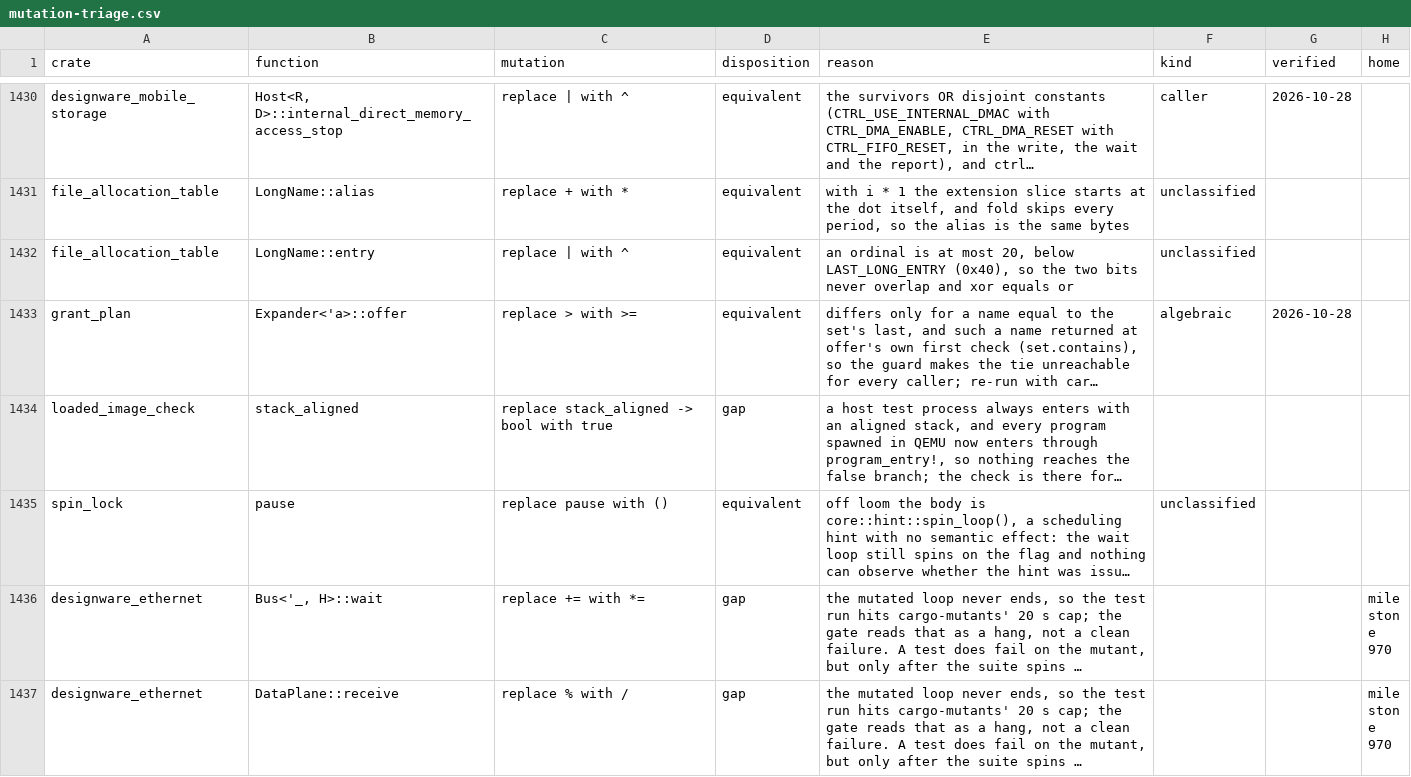
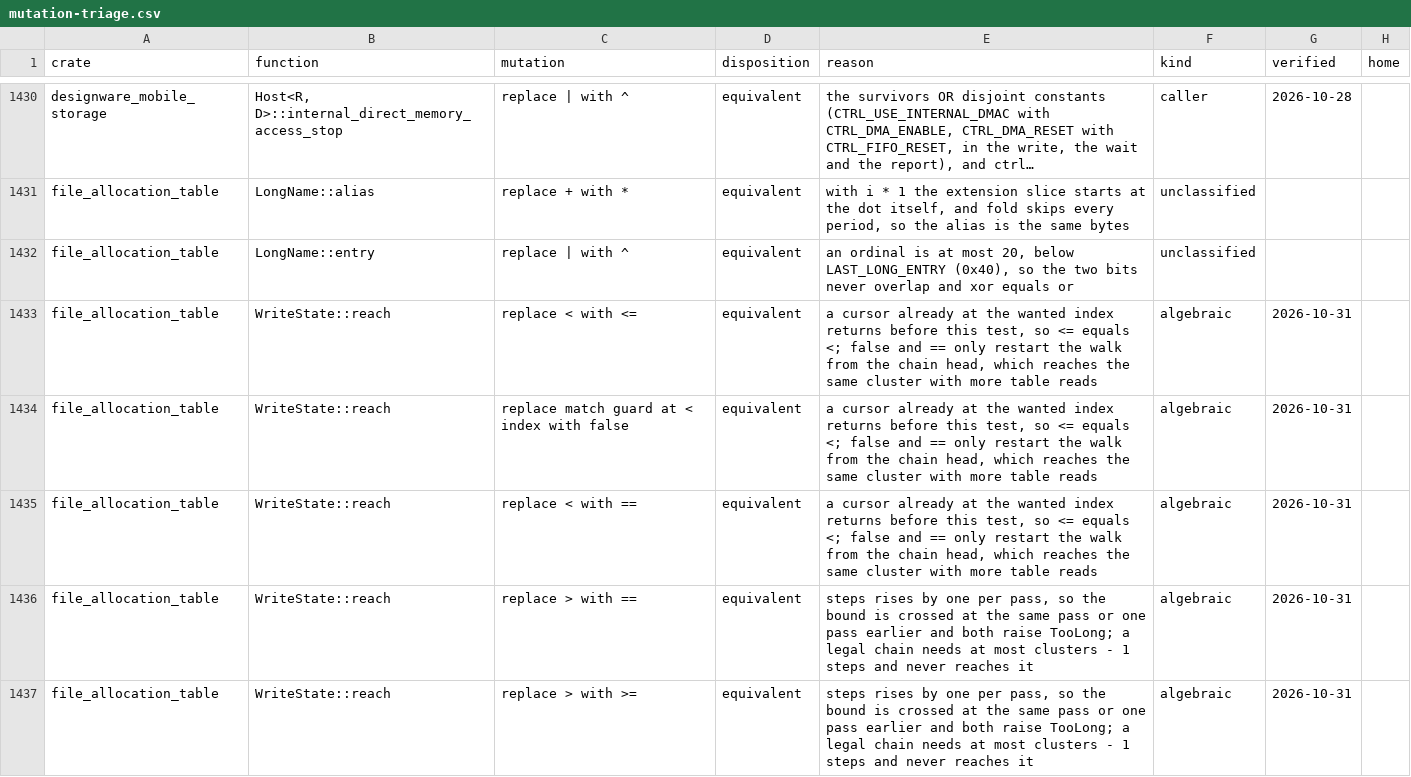
Before and after one commit to nifeos/nife, a CSV file: notes/project-metrics/mutation-triage.csv, drawn as a sheet; only a part is shown, gaps mark what is left out; the shorter side is filled out with more unchanged rows; long unchanged cells end in …; the diff covers the shown part only.

```diff
--- a/notes/project-metrics/mutation-triage.csv
+++ b/notes/project-metrics/mutation-triage.csv
@@ -1432 +1432,6 @@ file_allocation_table,LongName::alias,replace + with *,equivalent,"with i * 1 th
 file_allocation_table,LongName::entry,replace | with ^,equivalent,"an ordinal is at most 20, below LAST_LONG_ENTRY (0x40), so the two bits never overlap and xor equals or",unclassified,,
+file_allocation_table,WriteState::reach,replace < with <=,equivalent,"a cursor already at the wanted index returns before this test, so <= equals <; false and == only restart the walk from the chain head, which reaches the same cluster with more table reads",algebraic,2026-10-31,
+file_allocation_table,WriteState::reach,replace match guard at < index with false,equivalent,"a cursor already at the wanted index returns before this test, so <= equals <; false and == only restart the walk from the chain head, which reaches the same cluster with more table reads",algebraic,2026-10-31,
+file_allocation_table,WriteState::reach,replace < with ==,equivalent,"a cursor already at the wanted index returns before this test, so <= equals <; false and == only restart the walk from the chain head, which reaches the same cluster with more table reads",algebraic,2026-10-31,
+file_allocation_table,WriteState::reach,replace > with ==,equivalent,"steps rises by one per pass, so the bound is crossed at the same pass or one pass earlier and both raise TooLong; a legal chain needs at most clusters - 1 steps and never reaches it",algebraic,2026-10-31,
+file_allocation_table,WriteState::reach,replace > with >=,equivalent,"steps rises by one per pass, so the bound is crossed at the same pass or one pass earlier and both raise TooLong; a legal chain needs at most clusters - 1 steps and never reaches it",algebraic,2026-10-31,
```
Also changed, not shown: 13 added rows elsewhere in this file.
